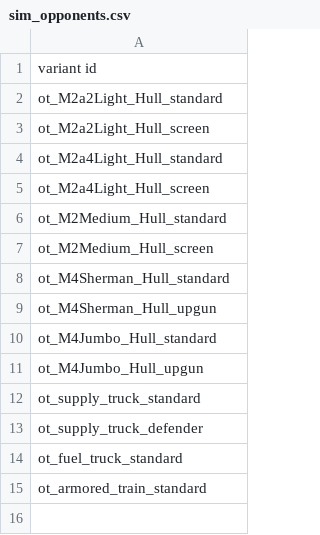
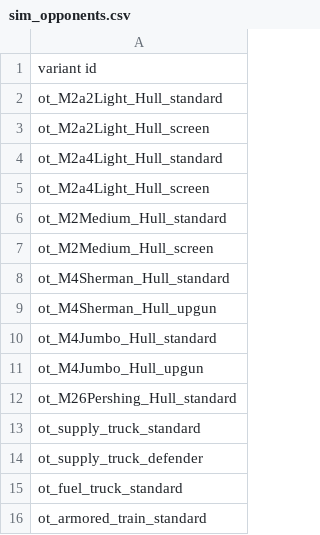
Before and after one commit to OfflcerSam/TankSector, a CSV file: data/campaign/sim_opponents.csv, drawn as a sheet.

```diff
--- a/data/campaign/sim_opponents.csv
+++ b/data/campaign/sim_opponents.csv
@@ -11,2 +11,3 @@ ot_M4Jumbo_Hull_standard
 ot_M4Jumbo_Hull_upgun
+ot_M26Pershing_Hull_standard
 ot_supply_truck_standard
```
Also changed, not shown: data/hulls/ship_data.csv, data/strings/descriptions.csv, 11 other files.
